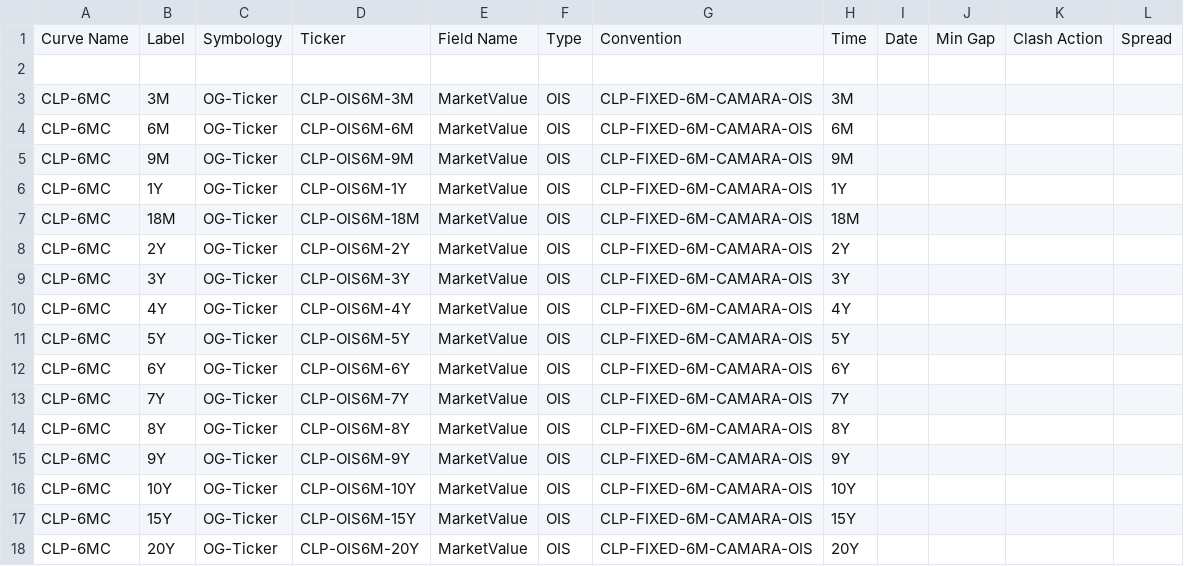
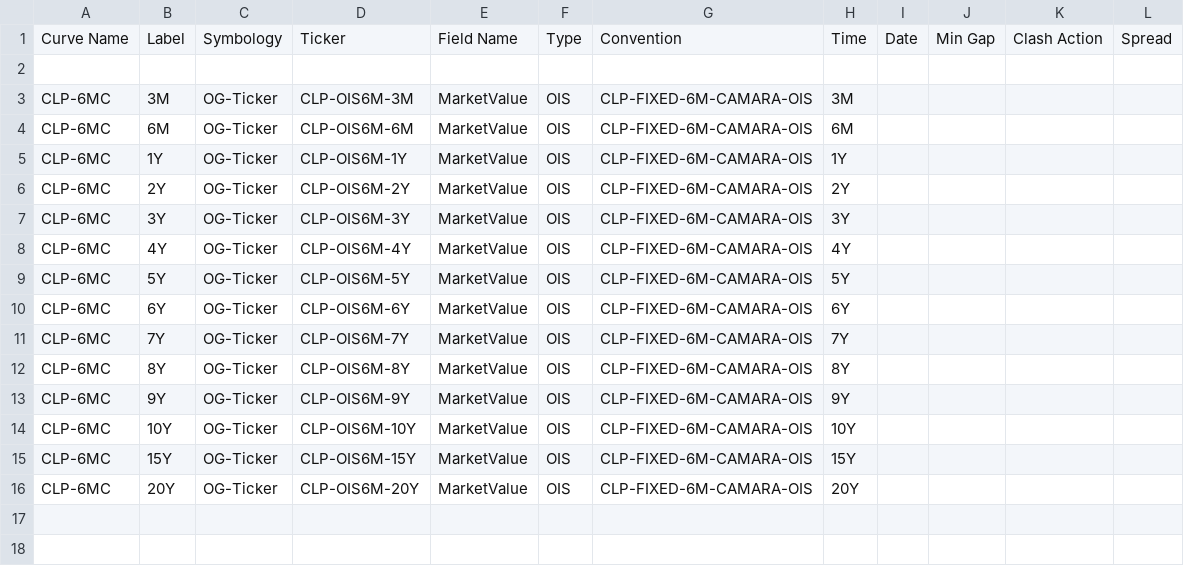
Before and after one commit to alex-sehdeva/Strata, a CSV file: examples/src/main/resources/example-calibration/curves/calibrations.csv, drawn as a sheet; the diff names each change by its address in the sheet, - before the commit and + after, or states it on an @@ line.

```diff
--- a/examples/src/main/resources/example-calibration/curves/calibrations.csv
+++ b/examples/src/main/resources/example-calibration/curves/calibrations.csv
-row 5: CLP-6MC | 9M | OG-Ticker | CLP-OIS6M-9M | MarketValue | OIS | CLP-FIXED-6M-CAMARA-OIS | 9M
-row 7: CLP-6MC | 18M | OG-Ticker | CLP-OIS6M-18M | MarketValue | OIS | CLP-FIXED-6M-CAMARA-OIS | 18M
```
Also changed, not shown: 3 other files.
